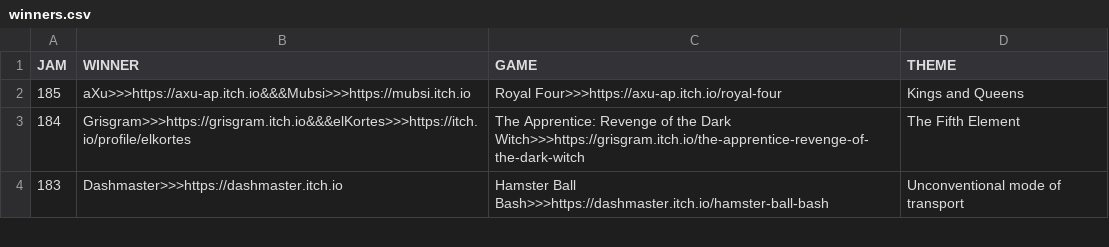
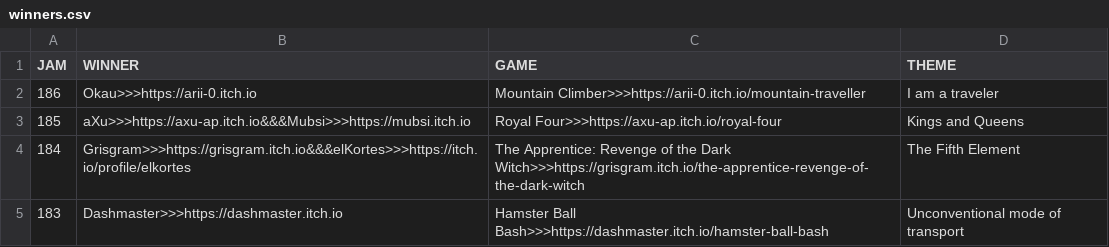
Before and after one commit to ZpeedTube/trijam, a CSV file: docs/data/winners.csv, drawn as a sheet; only a part is shown.

Commit message:
Auto-updated by MatejsBalodis

```diff
--- a/docs/data/winners.csv
+++ b/docs/data/winners.csv
@@ -1,2 +1,3 @@
 JAM,WINNER,GAME,THEME
+186,Okau>>>https://arii-0.itch.io,Mountain Climber>>>https://arii-0.itch.io/mountain-traveller, I am a traveler
 185,aXu>>>https://axu-ap.itch.io&&&Mubsi>>>https://mubsi.itch.io,Royal Four>>>https://axu-ap.itch.io/royal-four, Kings and Queens
```
